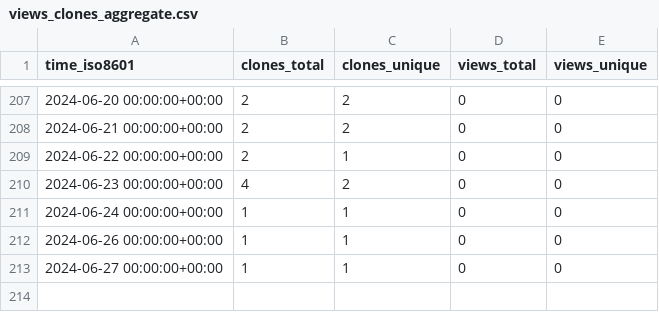
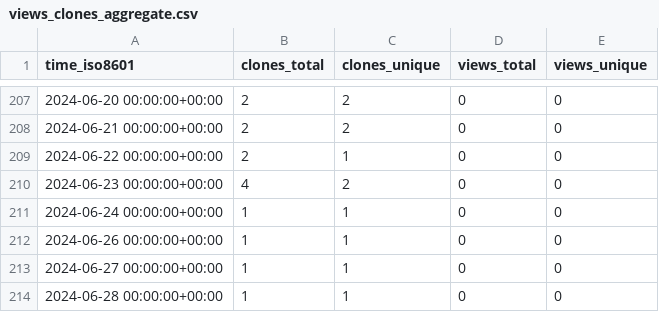
Before and after one commit to stablecaps/services-api-go, a CSV file: stablecaps/services-api-go/ghrs-data/views_clones_aggregate.csv, drawn as a sheet; only a part is shown, gaps mark what is left out; the diff names each change by its address in the sheet, - before the commit and + after, or states it on an @@ line.

```diff
--- a/stablecaps/services-api-go/ghrs-data/views_clones_aggregate.csv
+++ b/stablecaps/services-api-go/ghrs-data/views_clones_aggregate.csv
+row 214: 2024-06-28 00:00:00+00:00 | 1 | 1 | 0 | 0
```
Also changed, not shown: 1 other file.
